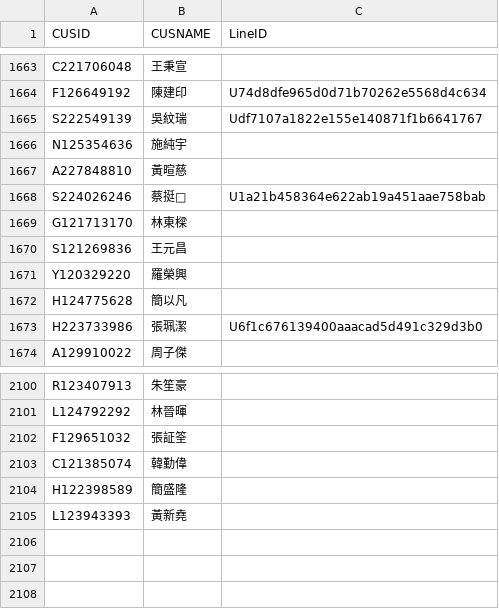
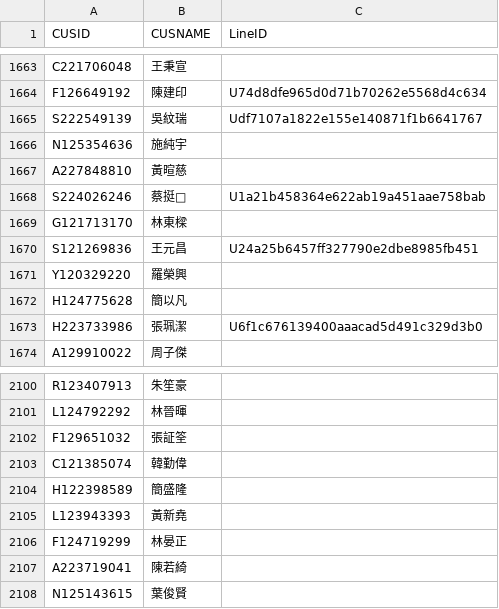
Before and after one commit to smart40333/LineBot, a CSV file: Data/mapping.csv, drawn as a sheet; only a part is shown, gaps mark what is left out.

Commit message:
update: mapping.csv

```diff
--- a/Data/mapping.csv
+++ b/Data/mapping.csv
@@ -1669,3 +1669,3 @@ S224026246,蔡挺,U1a21b458364e622ab19a451aae758bab
 G121713170,林東樑,
-S121269836,王元昌,
+S121269836,王元昌,U24a25b6457ff327790e2dbe8985fb451
 Y120329220,羅榮興,
@@ -2105 +2105,4 @@ H122398589,簡盛隆,
 L123943393,黃新堯,
+F124719299,林晏正,
+A223719041,陳若綺,
+N125143615,葉俊賢,
```
